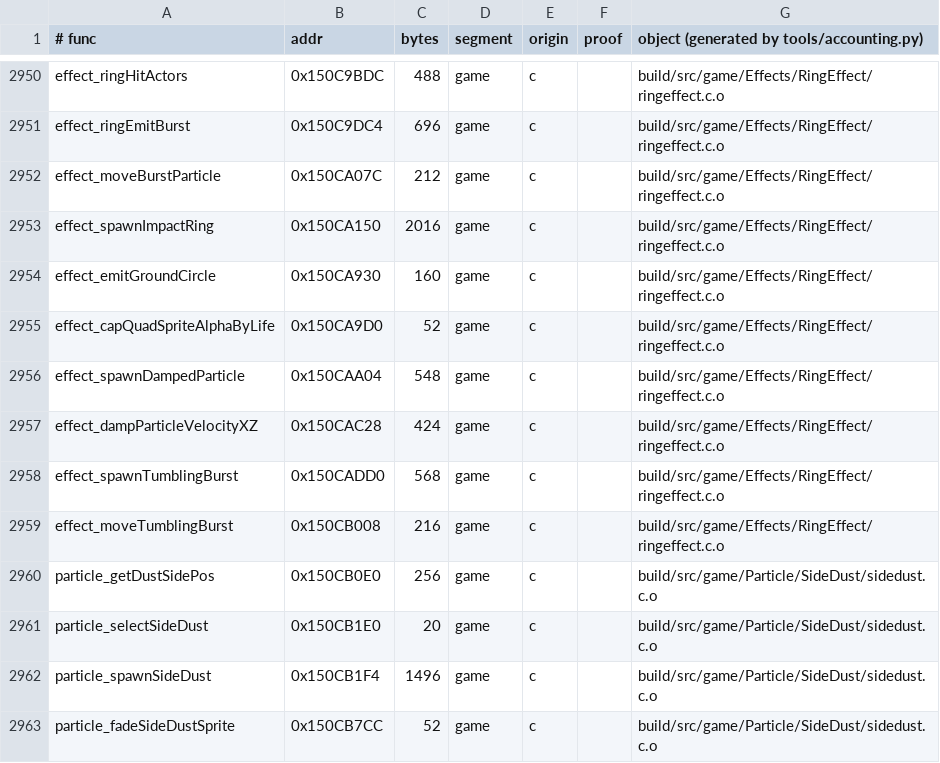
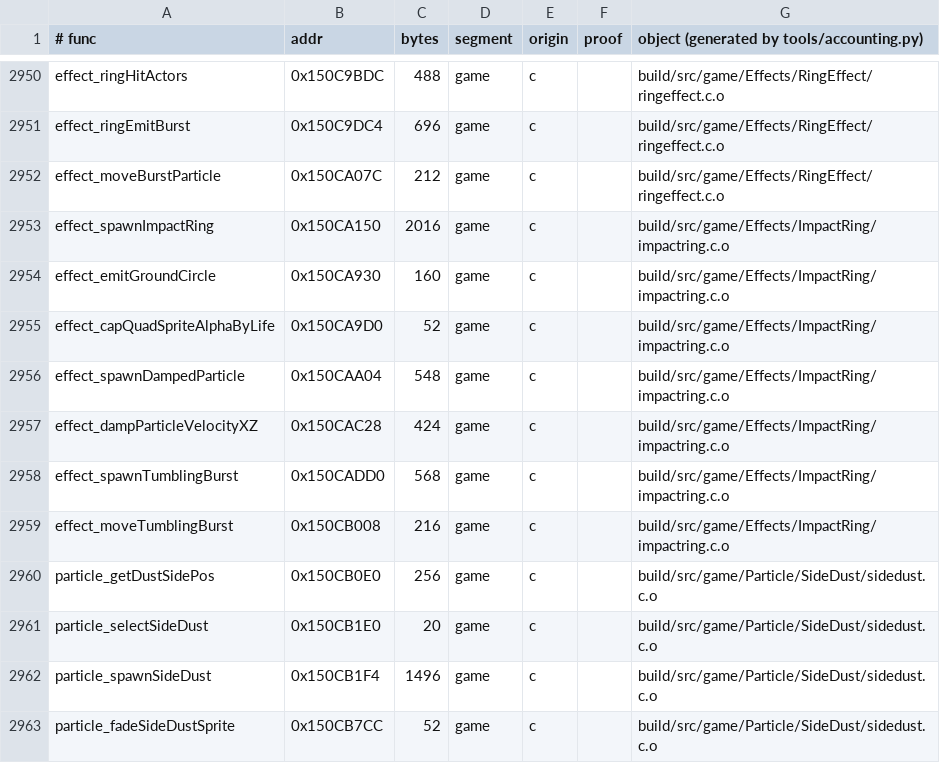
Before and after one commit to sholdee/conker-decomp, a TSV file: tools/accounting.tsv, drawn as a sheet; only a part is shown, gaps mark what is left out.

```diff
--- a/tools/accounting.tsv
+++ b/tools/accounting.tsv
@@ -2952,9 +2952,9 @@ effect_ringEmitBurst	0x150C9DC4	696	game	c		build/src/game/Effects/RingEffect/ri
 effect_moveBurstParticle	0x150CA07C	212	game	c		build/src/game/Effects/RingEffect/ringeffect.c.o
-effect_spawnImpactRing	0x150CA150	2016	game	c		build/src/game/Effects/RingEffect/ringeffect.c.o
-effect_emitGroundCircle	0x150CA930	160	game	c		build/src/game/Effects/RingEffect/ringeffect.c.o
-effect_capQuadSpriteAlphaByLife	0x150CA9D0	52	game	c		build/src/game/Effects/RingEffect/ringeffect.c.o
-effect_spawnDampedParticle	0x150CAA04	548	game	c		build/src/game/Effects/RingEffect/ringeffect.c.o
-effect_dampParticleVelocityXZ	0x150CAC28	424	game	c		build/src/game/Effects/RingEffect/ringeffect.c.o
-effect_spawnTumblingBurst	0x150CADD0	568	game	c		build/src/game/Effects/RingEffect/ringeffect.c.o
-effect_moveTumblingBurst	0x150CB008	216	game	c		build/src/game/Effects/RingEffect/ringeffect.c.o
+effect_spawnImpactRing	0x150CA150	2016	game	c		build/src/game/Effects/ImpactRing/impactring.c.o
+effect_emitGroundCircle	0x150CA930	160	game	c		build/src/game/Effects/ImpactRing/impactring.c.o
+effect_capQuadSpriteAlphaByLife	0x150CA9D0	52	game	c		build/src/game/Effects/ImpactRing/impactring.c.o
+effect_spawnDampedParticle	0x150CAA04	548	game	c		build/src/game/Effects/ImpactRing/impactring.c.o
+effect_dampParticleVelocityXZ	0x150CAC28	424	game	c		build/src/game/Effects/ImpactRing/impactring.c.o
+effect_spawnTumblingBurst	0x150CADD0	568	game	c		build/src/game/Effects/ImpactRing/impactring.c.o
+effect_moveTumblingBurst	0x150CB008	216	game	c		build/src/game/Effects/ImpactRing/impactring.c.o
 particle_getDustSidePos	0x150CB0E0	256	game	c		build/src/game/Particle/SideDust/sidedust.c.o
```
Also changed, not shown: tools/subsystems.tsv, 4 other files.
